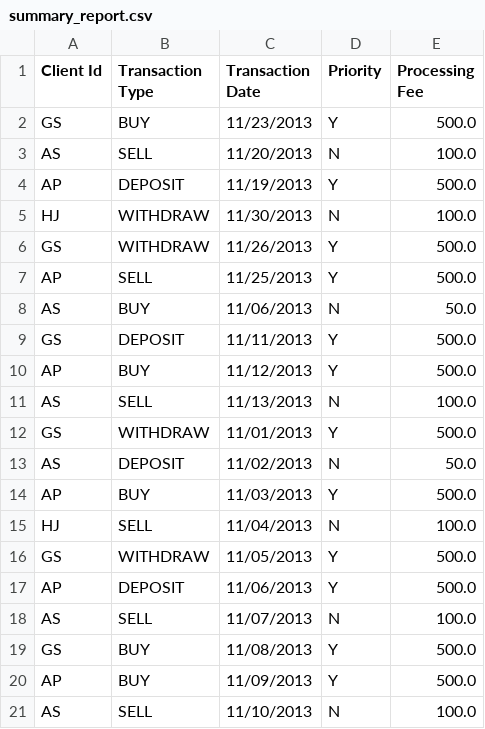
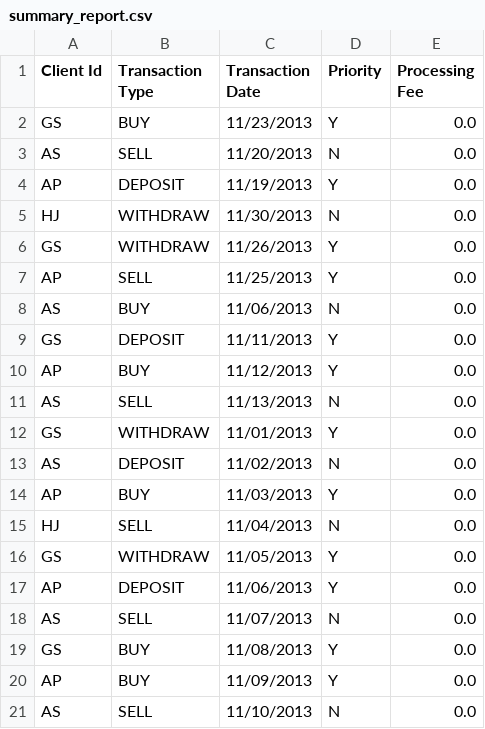
Before and after one commit to nehac4371/PJP-Assignments, a CSV file: Week2/IntraDayTranscations/summary_report.csv, drawn as a sheet.

Commit message:
update IntraDayTransactions

```diff
--- a/Week2/IntraDayTranscations/summary_report.csv
+++ b/Week2/IntraDayTranscations/summary_report.csv
@@ -1,21 +1,21 @@
 Client Id,Transaction Type,Transaction Date,Priority,Processing Fee
-GS,BUY,11/23/2013,Y,500.0
-AS,SELL,11/20/2013,N,100.0
-AP,DEPOSIT,11/19/2013,Y,500.0
-HJ,WITHDRAW,11/30/2013,N,100.0
-GS,WITHDRAW,11/26/2013,Y,500.0
-AP,SELL,11/25/2013,Y,500.0
-AS,BUY,11/06/2013,N,50.0
-GS,DEPOSIT,11/11/2013,Y,500.0
-AP,BUY,11/12/2013,Y,500.0
-AS,SELL,11/13/2013,N,100.0
-GS,WITHDRAW,11/01/2013,Y,500.0
-AS,DEPOSIT,11/02/2013,N,50.0
-AP,BUY,11/03/2013,Y,500.0
-HJ,SELL,11/04/2013,N,100.0
-GS,WITHDRAW,11/05/2013,Y,500.0
-AP,DEPOSIT,11/06/2013,Y,500.0
-AS,SELL,11/07/2013,N,100.0
-GS,BUY,11/08/2013,Y,500.0
-AP,BUY,11/09/2013,Y,500.0
-AS,SELL,11/10/2013,N,100.0
+GS,BUY,11/23/2013,Y,0.0
+AS,SELL,11/20/2013,N,0.0
+AP,DEPOSIT,11/19/2013,Y,0.0
+HJ,WITHDRAW,11/30/2013,N,0.0
+GS,WITHDRAW,11/26/2013,Y,0.0
+AP,SELL,11/25/2013,Y,0.0
+AS,BUY,11/06/2013,N,0.0
+GS,DEPOSIT,11/11/2013,Y,0.0
+AP,BUY,11/12/2013,Y,0.0
+AS,SELL,11/13/2013,N,0.0
+GS,WITHDRAW,11/01/2013,Y,0.0
+AS,DEPOSIT,11/02/2013,N,0.0
+AP,BUY,11/03/2013,Y,0.0
+HJ,SELL,11/04/2013,N,0.0
+GS,WITHDRAW,11/05/2013,Y,0.0
+AP,DEPOSIT,11/06/2013,Y,0.0
+AS,SELL,11/07/2013,N,0.0
+GS,BUY,11/08/2013,Y,0.0
+AP,BUY,11/09/2013,Y,0.0
+AS,SELL,11/10/2013,N,0.0
```
Also changed, not shown: 8 other files.
